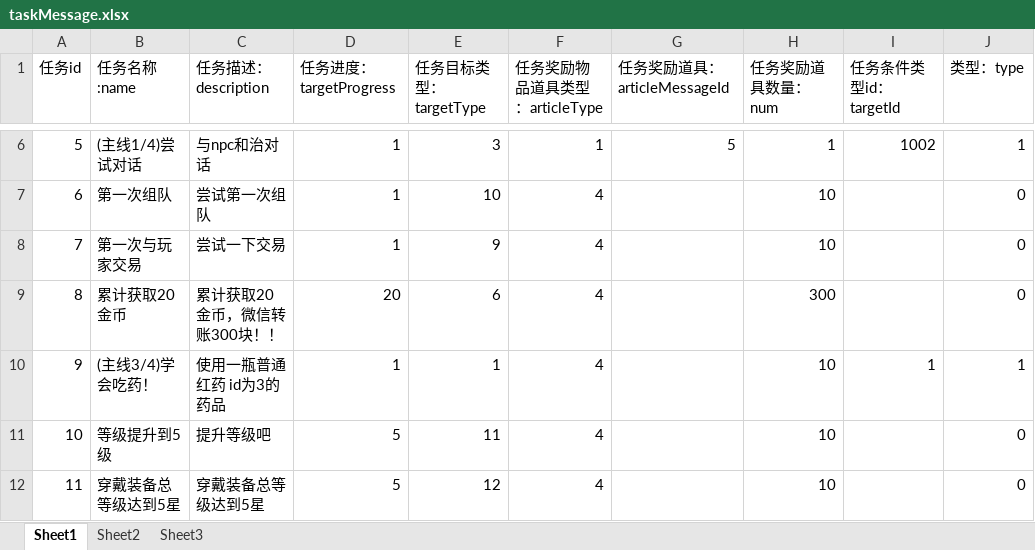
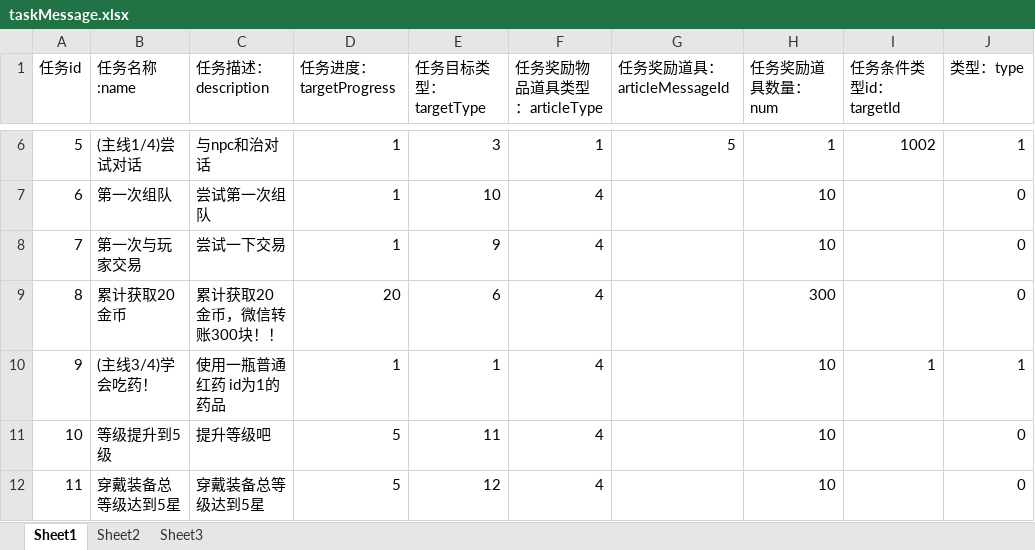
Before and after one commit to awakeyoyoyo/mmoRpgDemo, an Excel workbook: mmoRpgServerFinal/src/main/resources/message/taskMessage.xlsx, sheet Sheet1, drawn as a sheet; only a part is shown, gaps mark what is left out; values as stored, in another font and other column widths than the file's, no borders; the diff names each change by its address in the sheet, - before the commit and + after, or states it on an @@ line.

```diff
--- a/mmoRpgServerFinal/src/main/resources/message/taskMessage.xlsx (sheet Sheet1)
+++ b/mmoRpgServerFinal/src/main/resources/message/taskMessage.xlsx (sheet Sheet1)
-C10 (任务描述：description): 使用一瓶普通红药 id为3的药品
+C10 (任务描述：description): 使用一瓶普通红药 id为1的药品
```
Also changed, not shown: 10 other files.
